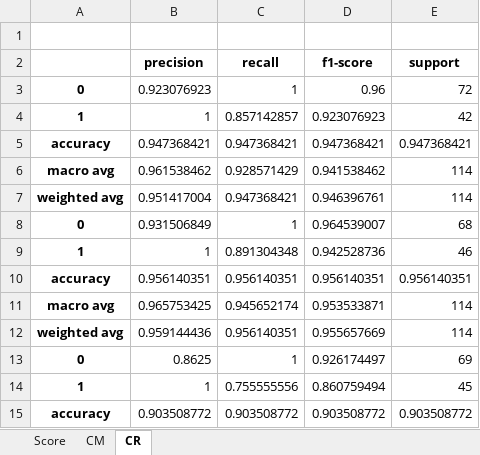
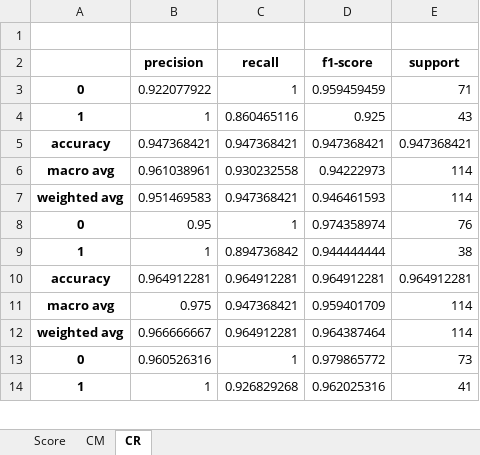
Before and after one commit to cos-glitch/BreastCancer, an Excel workbook: BC_SVM_poly.xlsx, sheet CR, drawn as a sheet; only a part is shown; values as stored, in another font and other column widths than the file's, no borders; removed rows and columns are numbered as before the commit, all else as after; the diff covers the shown part only; the diff names each change by its address in the sheet, - before the commit and + after, or states it on an @@ line.

```diff
--- a/BC_SVM_poly.xlsx (sheet CR)
+++ b/BC_SVM_poly.xlsx (sheet CR)
-B3 (precision): 0.923076923
+B3 (precision): 0.922077922
-D3 (f1-score): 0.96
+D3 (f1-score): 0.959459459
-E3 (support): 72
+E3 (support): 71
-C4 (recall): 0.857142857
+C4 (recall): 0.860465116
-D4 (f1-score): 0.923076923
+D4 (f1-score): 0.925
-E4 (support): 42
+E4 (support): 43
-B6 (precision): 0.961538462
+B6 (precision): 0.961038961
-C6 (recall): 0.928571429
+C6 (recall): 0.930232558
-D6 (f1-score): 0.941538462
+D6 (f1-score): 0.94222973
-B7 (precision): 0.951417004
+B7 (precision): 0.951469583
-D7 (f1-score): 0.946396761
+D7 (f1-score): 0.946461593
-B8 (precision): 0.931506849
+B8 (precision): 0.95
-D8 (f1-score): 0.964539007
+D8 (f1-score): 0.974358974
-E8 (support): 68
+E8 (support): 76
-C9 (recall): 0.891304348
+C9 (recall): 0.894736842
-D9 (f1-score): 0.942528736
+D9 (f1-score): 0.944444444
-E9 (support): 46
+E9 (support): 38
-row 10: accuracy | 0.956140351 | 0.956140351 | 0.956140351 | 0.956140351
+row 10: accuracy | 0.964912281 | 0.964912281 | 0.964912281 | 0.964912281
-B11 (precision): 0.965753425
+B11 (precision): 0.975
-C11 (recall): 0.945652174
+C11 (recall): 0.947368421
-D11 (f1-score): 0.953533871
+D11 (f1-score): 0.959401709
-B12 (precision): 0.959144436
+B12 (precision): 0.966666667
-C12 (recall): 0.956140351
+C12 (recall): 0.964912281
-D12 (f1-score): 0.955657669
+D12 (f1-score): 0.964387464
-B13 (precision): 0.8625
+B13 (precision): 0.960526316
-D13 (f1-score): 0.926174497
+D13 (f1-score): 0.979865772
-E13 (support): 69
+E13 (support): 73
-C14 (recall): 0.755555556
+C14 (recall): 0.926829268
-D14 (f1-score): 0.860759494
+D14 (f1-score): 0.962025316
-E14 (support): 45
+E14 (support): 41
-row 15: accuracy | 0.903508772 | 0.903508772 | 0.903508772 | 0.903508772
```
Also changed, not shown: 6 added rows and 17 edited cells elsewhere in this sheet, sheet CM, sheet Score, 8 other files.
